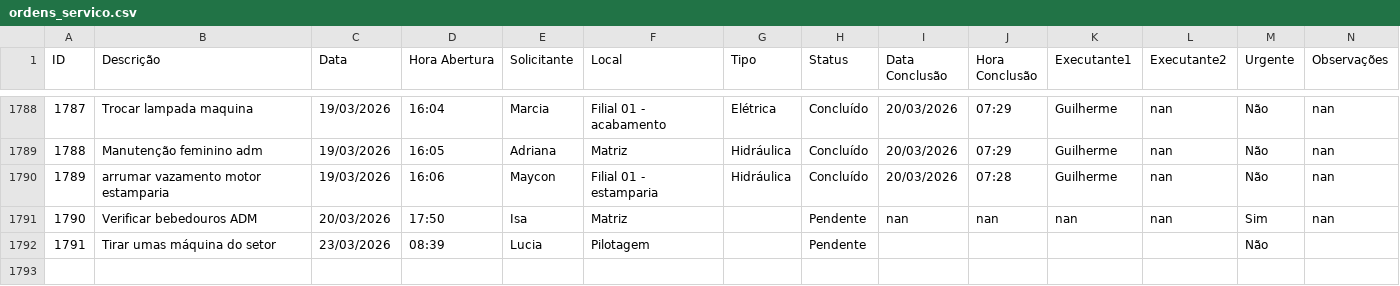
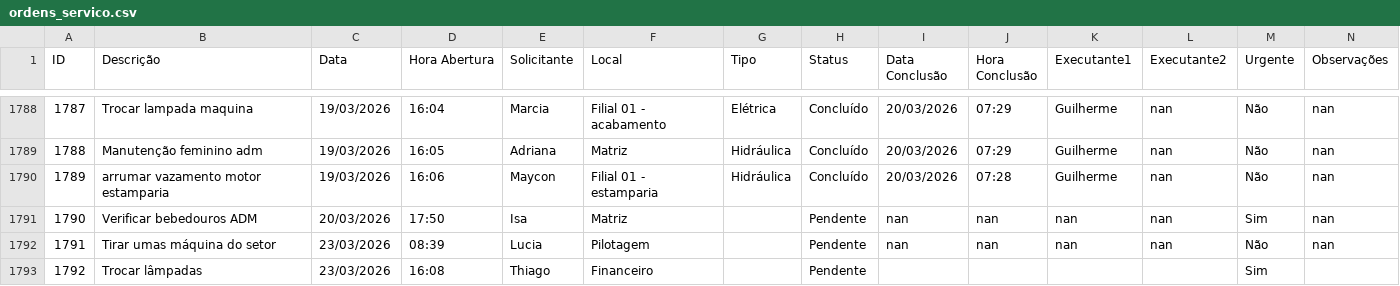
Before and after one commit to vilelarobson0971/os_manut, a CSV file: ordens_servico.csv, drawn as a sheet; only a part is shown, gaps mark what is left out; the diff names each change by its address in the sheet, - before the commit and + after, or states it on an @@ line.

Commit message:
Atualização automática do sistema de OS

```diff
--- a/ordens_servico.csv
+++ b/ordens_servico.csv
-I1792 (Data Conclusão): (empty)
+I1792 (Data Conclusão): nan
-J1792 (Hora Conclusão): (empty)
+J1792 (Hora Conclusão): nan
-K1792 (Executante1): (empty)
+K1792 (Executante1): nan
-L1792 (Executante2): (empty)
+L1792 (Executante2): nan
-N1792 (Observações): (empty)
+N1792 (Observações): nan
+row 1793: 1792 | Trocar lâmpadas | 23/03/2026 | 16:08 | Thiago | Financeiro |  | Pendente |  |  |  |  | Sim
```
